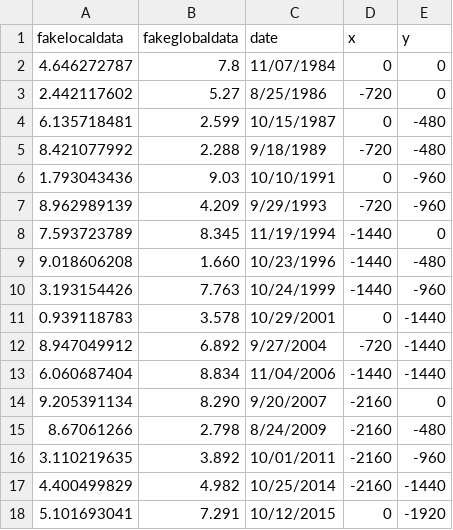
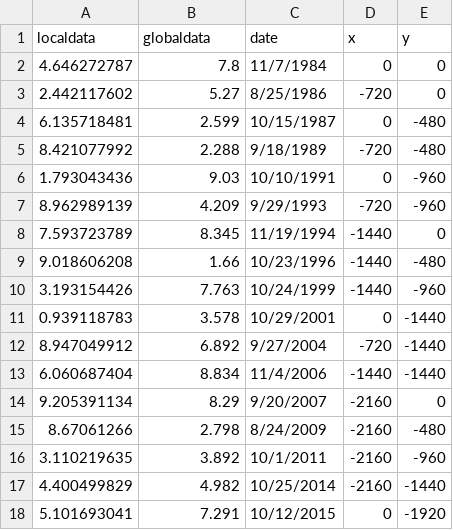
Before and after one commit to CSE512-16S/fp-shirleyswirley-michellejw-hmvantol-phvaillant, a CSV file: shirleyswirley/arcticseaice/arcticseaice.csv, drawn as a sheet.

```diff
--- a/shirleyswirley/arcticseaice/arcticseaice.csv
+++ b/shirleyswirley/arcticseaice/arcticseaice.csv
@@ -1,3 +1,3 @@
-fakelocaldata,fakeglobaldata,date,x,y
-4.646272787,7.8,11/07/1984,0,0
+localdata,globaldata,date,x,y
+4.646272787,7.8,11/7/1984,0,0
 2.442117602,5.27,8/25/1986,-720,0
@@ -8,3 +8,3 @@ fakelocaldata,fakeglobaldata,date,x,y
 7.593723789,8.345,11/19/1994,-1440,0
-9.018606208,1.660,10/23/1996,-1440,-480
+9.018606208,1.66,10/23/1996,-1440,-480
 3.193154426,7.763,10/24/1999,-1440,-960
@@ -12,6 +12,6 @@ fakelocaldata,fakeglobaldata,date,x,y
 8.947049912,6.892,9/27/2004,-720,-1440
-6.060687404,8.834,11/04/2006,-1440,-1440
-9.205391134,8.290,9/20/2007,-2160,0
+6.060687404,8.834,11/4/2006,-1440,-1440
+9.205391134,8.29,9/20/2007,-2160,0
 8.67061266,2.798,8/24/2009,-2160,-480
-3.110219635,3.892,10/01/2011,-2160,-960
+3.110219635,3.892,10/1/2011,-2160,-960
 4.400499829,4.982,10/25/2014,-2160,-1440
```
Also changed, not shown: groupmerge_0527/timeline/location1.csv, shirleyswirley/arcticseaice/arcticseaicetsNASASVS.csv, 9 other files.
